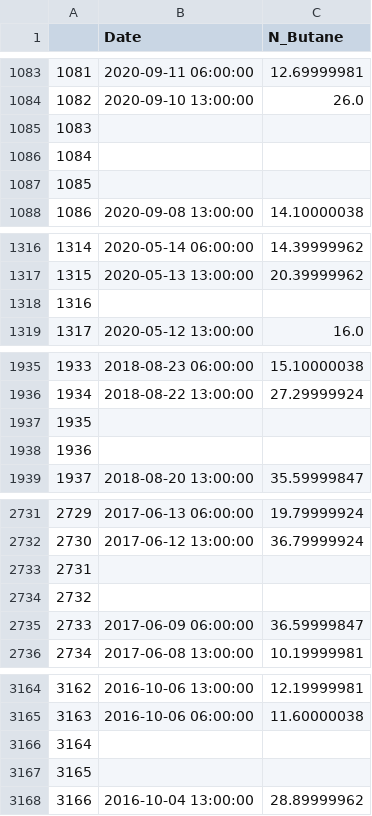
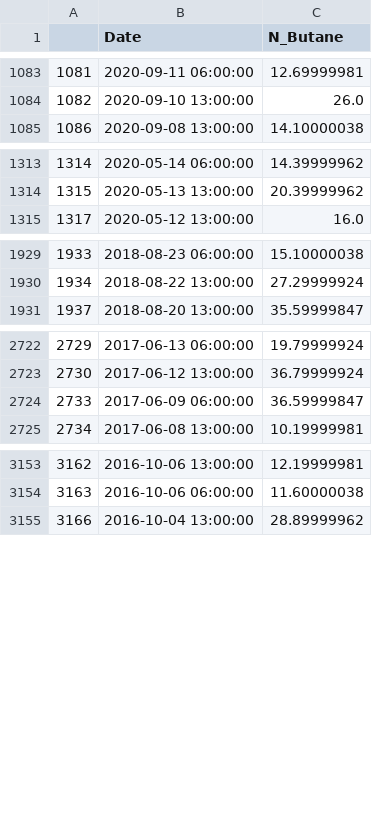
Before and after one commit to Jarney903/Red-ProjectHub, a CSV file: ETL/Resources_clean/lab_updated.csv, drawn as a sheet; only a part is shown, gaps mark what is left out; the diff covers the shown part only; the diff names each change by its address in the sheet, - before the commit and + after, or states it on an @@ line.

```diff
--- a/ETL/Resources_clean/lab_updated.csv
+++ b/ETL/Resources_clean/lab_updated.csv
-row 1085: 1083
-row 1086: 1084
-row 1087: 1085
-row 1318: 1316
-row 1937: 1935
-row 1938: 1936
-row 2733: 2731
-row 2734: 2732
-row 3166: 3164
-row 3167: 3165
```
Also changed, not shown: 3 removed rows elsewhere in this file, 1 other file.
